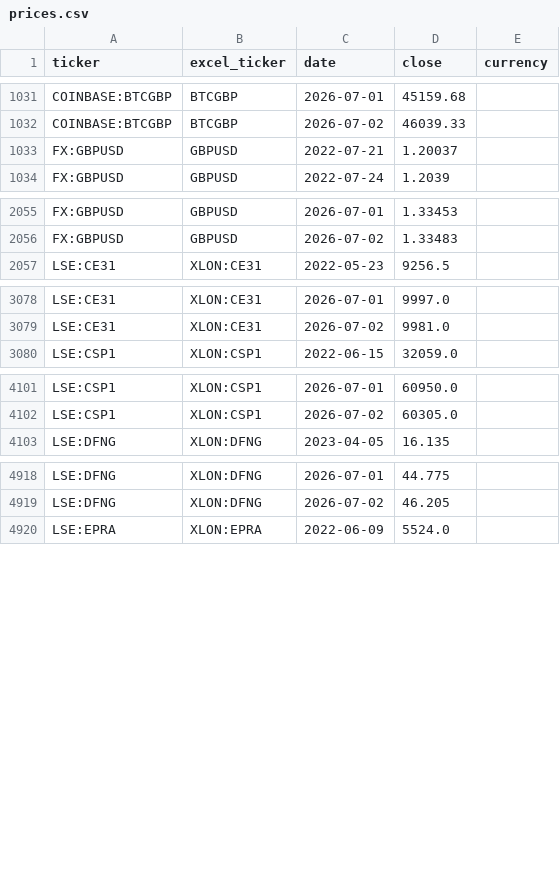
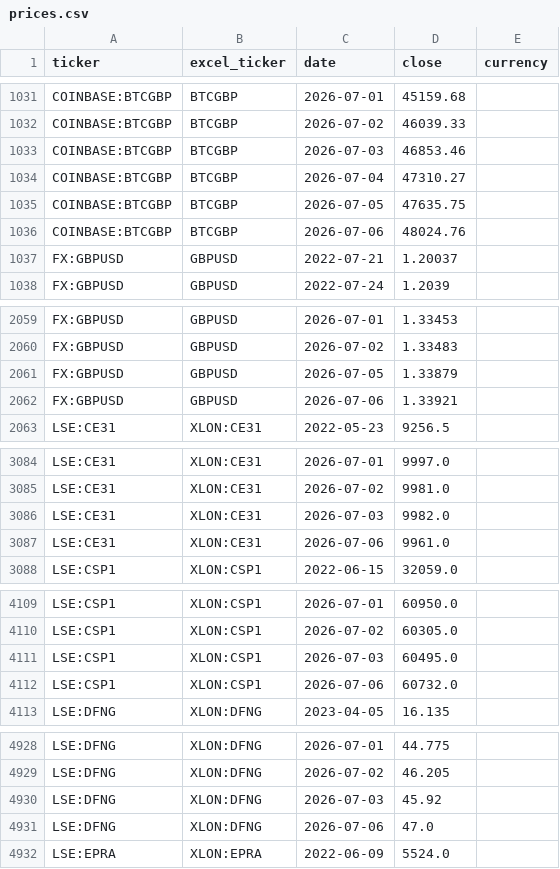
Before and after one commit to gwimpenny/portfolio-tracker, a CSV file: prices.csv, drawn as a sheet; only a part is shown, gaps mark what is left out; the diff covers the shown part only.

```diff
--- a/prices.csv
+++ b/prices.csv
@@ -1032,2 +1032,6 @@ COINBASE:BTCGBP,BTCGBP,2026-07-01,45159.68,
 COINBASE:BTCGBP,BTCGBP,2026-07-02,46039.33,
+COINBASE:BTCGBP,BTCGBP,2026-07-03,46853.46,
+COINBASE:BTCGBP,BTCGBP,2026-07-04,47310.27,
+COINBASE:BTCGBP,BTCGBP,2026-07-05,47635.75,
+COINBASE:BTCGBP,BTCGBP,2026-07-06,48024.76,
 FX:GBPUSD,GBPUSD,2022-07-21,1.20037,
@@ -2056,2 +2060,4 @@ FX:GBPUSD,GBPUSD,2026-07-01,1.33453,
 FX:GBPUSD,GBPUSD,2026-07-02,1.33483,
+FX:GBPUSD,GBPUSD,2026-07-05,1.33879,
+FX:GBPUSD,GBPUSD,2026-07-06,1.33921,
 LSE:CE31,XLON:CE31,2022-05-23,9256.5,
@@ -3079,2 +3085,4 @@ LSE:CE31,XLON:CE31,2026-07-01,9997.0,
 LSE:CE31,XLON:CE31,2026-07-02,9981.0,
+LSE:CE31,XLON:CE31,2026-07-03,9982.0,
+LSE:CE31,XLON:CE31,2026-07-06,9961.0,
 LSE:CSP1,XLON:CSP1,2022-06-15,32059.0,
@@ -4102,2 +4110,4 @@ LSE:CSP1,XLON:CSP1,2026-07-01,60950.0,
 LSE:CSP1,XLON:CSP1,2026-07-02,60305.0,
+LSE:CSP1,XLON:CSP1,2026-07-03,60495.0,
+LSE:CSP1,XLON:CSP1,2026-07-06,60732.0,
 LSE:DFNG,XLON:DFNG,2023-04-05,16.135,
@@ -4919,2 +4929,4 @@ LSE:DFNG,XLON:DFNG,2026-07-01,44.775,
 LSE:DFNG,XLON:DFNG,2026-07-02,46.205,
+LSE:DFNG,XLON:DFNG,2026-07-03,45.92,
+LSE:DFNG,XLON:DFNG,2026-07-06,47.0,
 LSE:EPRA,XLON:EPRA,2022-06-09,5524.0,
```
Also changed, not shown: 24 added rows elsewhere in this file, 1 other file.
